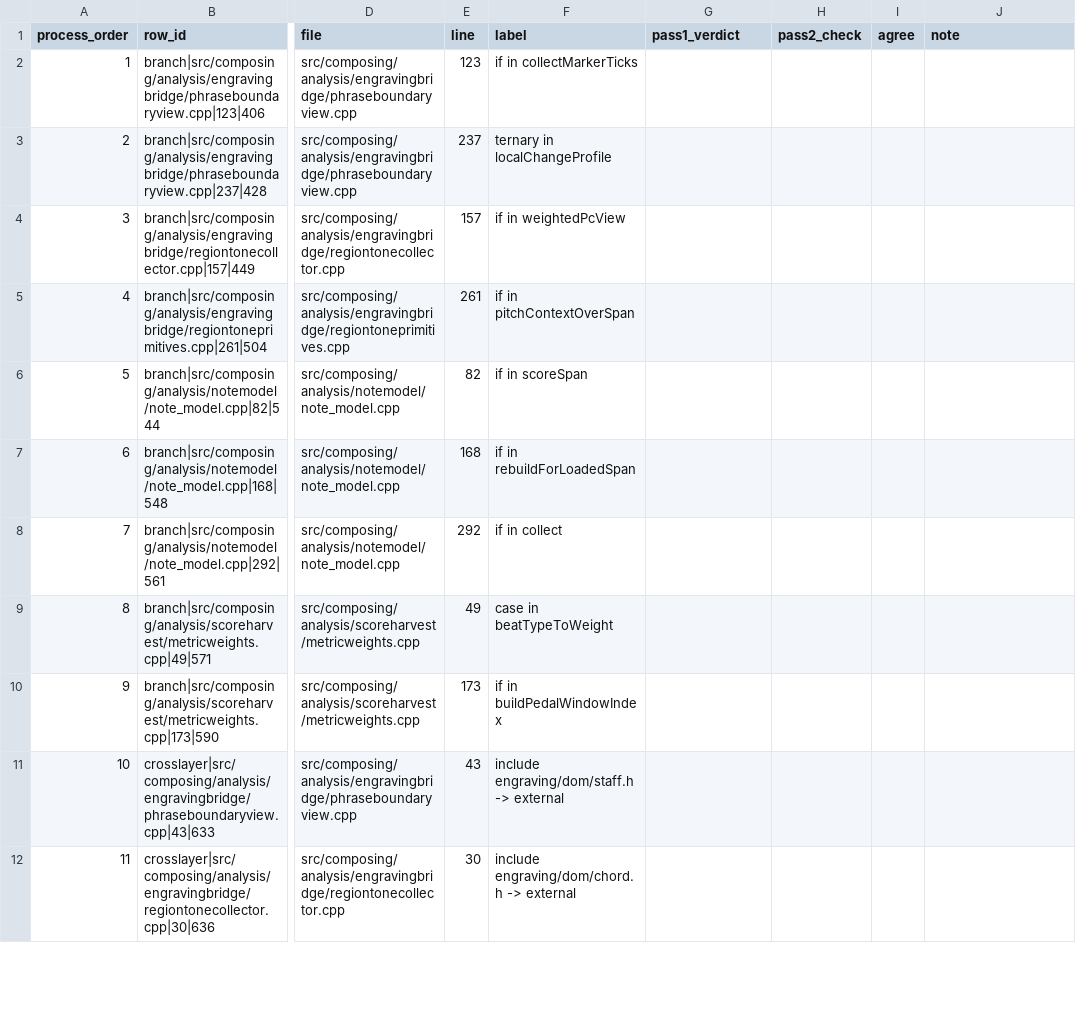
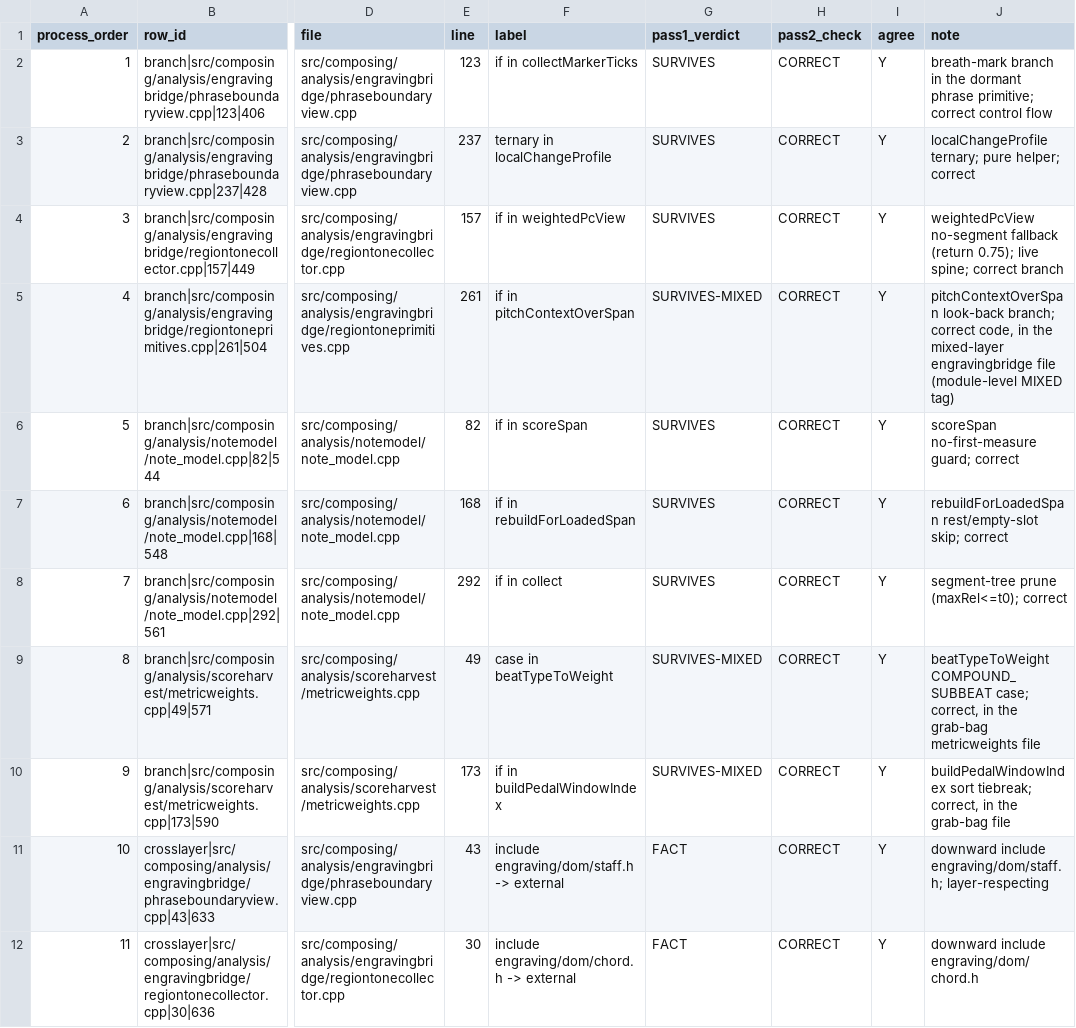
Before and after one commit to slimvince/MuseScore, a CSV file: tools/audit/l1l2/pass2_errorrate_sample.csv, drawn as a sheet; only a part is shown, gaps mark what is left out; the diff covers the shown part only; the diff names each change by its address in the sheet, - before the commit and + after, or states it on an @@ line.

```diff
--- a/tools/audit/l1l2/pass2_errorrate_sample.csv
+++ b/tools/audit/l1l2/pass2_errorrate_sample.csv
-G2:G4 (pass1_verdict): (empty)
+G2:G4 (pass1_verdict): SURVIVES
-H2:H12 (pass2_check): (empty)
+H2:H12 (pass2_check): CORRECT
-I2:I12 (agree): (empty)
+I2:I12 (agree): Y
-J2 (note): (empty)
+J2 (note): breath-mark branch in the dormant phrase primitive; correct control flow
-J3 (note): (empty)
+J3 (note): localChangeProfile ternary; pure helper; correct
-J4 (note): (empty)
+J4 (note): weightedPcView no-segment fallback (return 0.75); live spine; correct branch
-G5 (pass1_verdict): (empty)
+G5 (pass1_verdict): SURVIVES-MIXED
-J5 (note): (empty)
+J5 (note): pitchContextOverSpan look-back branch; correct code, in the mixed-layer engravingbridge file (module-level MIXED tag)
-G6:G8 (pass1_verdict): (empty)
+G6:G8 (pass1_verdict): SURVIVES
-J6 (note): (empty)
+J6 (note): scoreSpan no-first-measure guard; correct
-J7 (note): (empty)
+J7 (note): rebuildForLoadedSpan rest/empty-slot skip; correct
-J8 (note): (empty)
+J8 (note): segment-tree prune (maxRel<=t0); correct
-G9:G10 (pass1_verdict): (empty)
+G9:G10 (pass1_verdict): SURVIVES-MIXED
-J9 (note): (empty)
+J9 (note): beatTypeToWeight COMPOUND_SUBBEAT case; correct, in the grab-bag metricweights file
-J10 (note): (empty)
+J10 (note): buildPedalWindowIndex sort tiebreak; correct, in the grab-bag file
-G11:G12 (pass1_verdict): (empty)
+G11:G12 (pass1_verdict): FACT
-J11 (note): (empty)
+J11 (note): downward include engraving/dom/staff.h; layer-respecting
-J12 (note): (empty)
+J12 (note): downward include engraving/dom/chord.h
```
Also changed, not shown: 116 edited cells elsewhere in this file, 7 other files.
